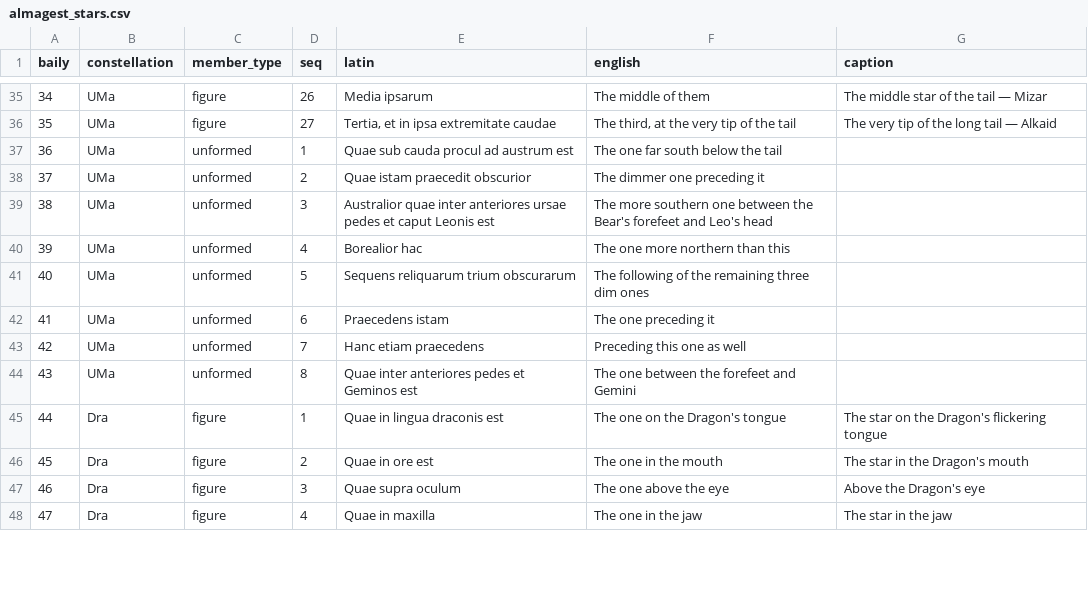
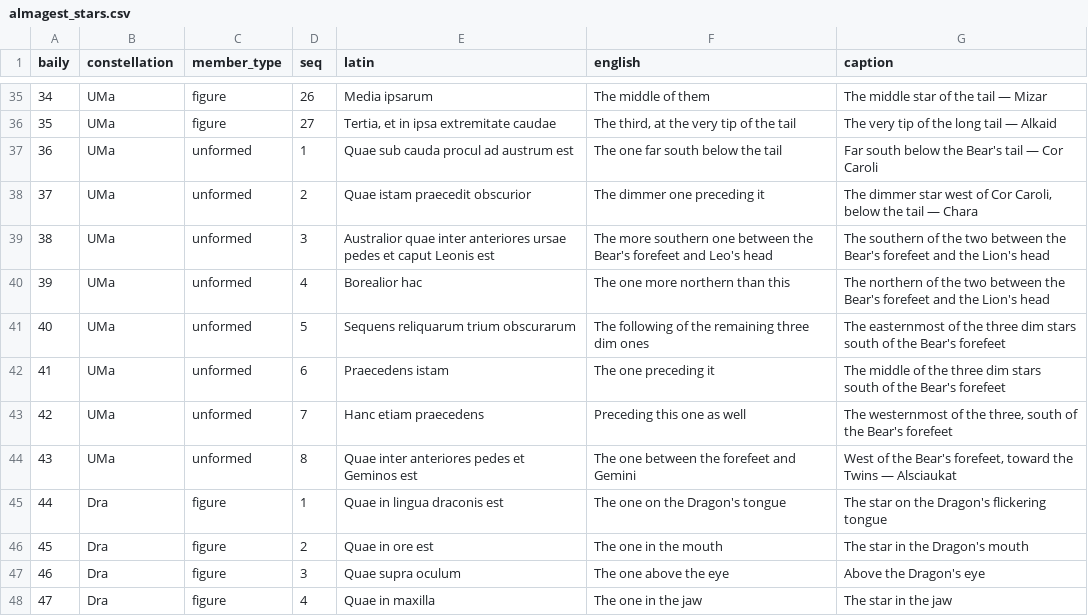
Before and after one commit to tjohncan/star-schema, a CSV file: dbt/star_schema/seeds/almagest/almagest_stars.csv, drawn as a sheet; only a part is shown, gaps mark what is left out; the diff covers the shown part only.

Commit message:
sweep front-facing prose; correct errors; caption unformed stars

```diff
--- a/dbt/star_schema/seeds/almagest/almagest_stars.csv
+++ b/dbt/star_schema/seeds/almagest/almagest_stars.csv
@@ -36,10 +36,10 @@ baily,constellation,member_type,seq,latin,english,caption
 35,UMa,figure,27,"Tertia, et in ipsa extremitate caudae","The third, at the very tip of the tail",The very tip of the long tail — Alkaid
-36,UMa,unformed,1,Quae sub cauda procul ad austrum est,The one far south below the tail,
-37,UMa,unformed,2,Quae istam praecedit obscurior,The dimmer one preceding it,
-38,UMa,unformed,3,Australior quae inter anteriores ursae pedes et caput Leonis est,The more southern one between the Bear's forefeet and Leo's head,
-39,UMa,unformed,4,Borealior hac,The one more northern than this,
-40,UMa,unformed,5,Sequens reliquarum trium obscurarum,The following of the remaining three dim ones,
-41,UMa,unformed,6,Praecedens istam,The one preceding it,
-42,UMa,unformed,7,Hanc etiam praecedens,Preceding this one as well,
-43,UMa,unformed,8,Quae inter anteriores pedes et Geminos est,The one between the forefeet and Gemini,
+36,UMa,unformed,1,Quae sub cauda procul ad austrum est,The one far south below the tail,Far south below the Bear's tail — Cor Caroli
+37,UMa,unformed,2,Quae istam praecedit obscurior,The dimmer one preceding it,"The dimmer star west of Cor Caroli, below the tail — Chara"
+38,UMa,unformed,3,Australior quae inter anteriores ursae pedes et caput Leonis est,The more southern one between the Bear's forefeet and Leo's head,The southern of the two between the Bear's forefeet and the Lion's head
+39,UMa,unformed,4,Borealior hac,The one more northern than this,The northern of the two between the Bear's forefeet and the Lion's head
+40,UMa,unformed,5,Sequens reliquarum trium obscurarum,The following of the remaining three dim ones,The easternmost of the three dim stars south of the Bear's forefeet
+41,UMa,unformed,6,Praecedens istam,The one preceding it,The middle of the three dim stars south of the Bear's forefeet
+42,UMa,unformed,7,Hanc etiam praecedens,Preceding this one as well,"The westernmost of the three, south of the Bear's forefeet"
+43,UMa,unformed,8,Quae inter anteriores pedes et Geminos est,The one between the forefeet and Gemini,"West of the Bear's forefeet, toward the Twins — Alsciaukat"
 44,Dra,figure,1,Quae in lingua draconis est,The one on the Dragon's tongue,The star on the Dragon's flickering tongue
```
Also changed, not shown: 136 edited cells elsewhere in this file, dbt/star_schema/seeds/almagest/almagest_constellations.csv, dbt/star_schema/seeds/almagest/almagest_strokes.csv, 6 other files.
